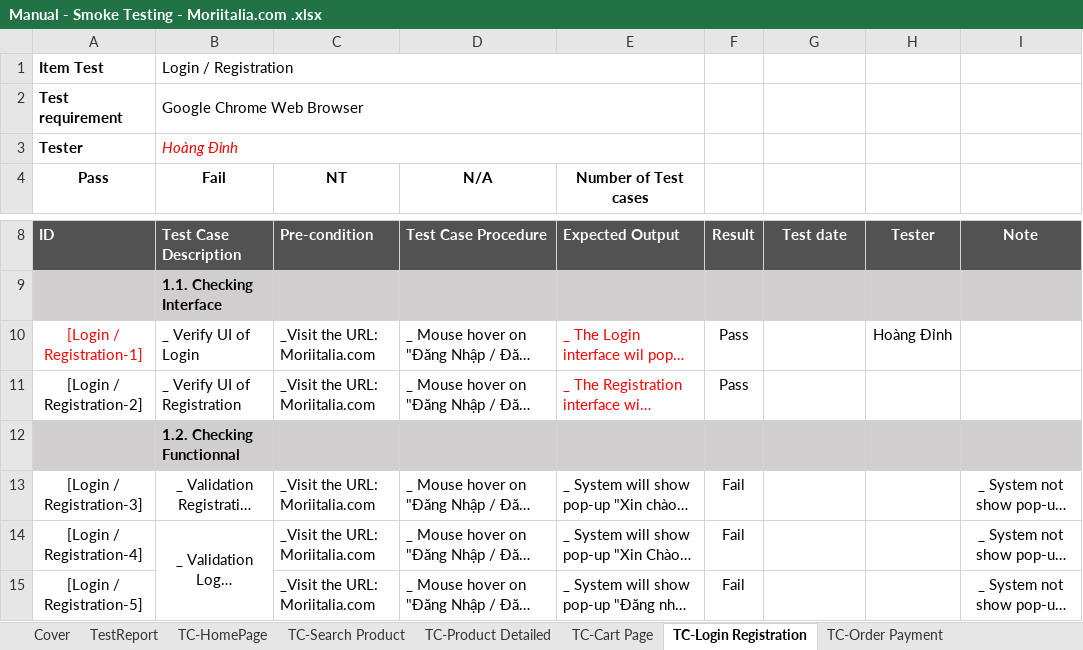
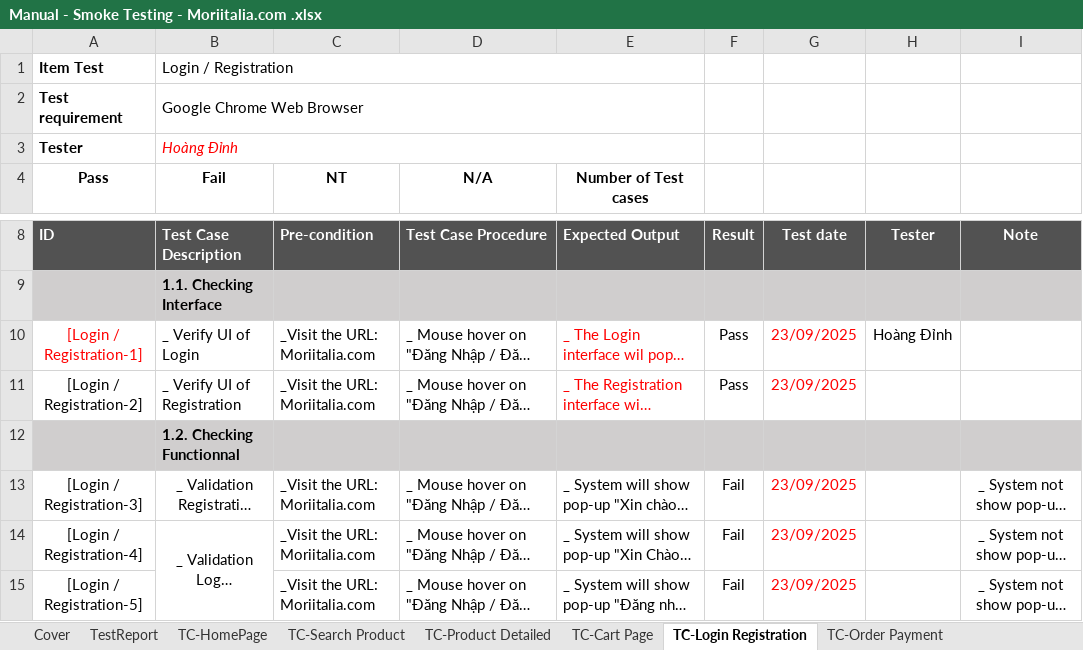
Before and after one commit to TopPhan/Phan-Hoang-Dinh--Manual-Testing-_-Moriitalia.com, an Excel workbook: Manual - Smoke Testing - Moriitalia.com .xlsx, sheet TC-Login Registration, drawn as a sheet; only a part is shown, gaps mark what is left out; long unchanged cells end in …; values as stored, in another font and other column widths than the file's, no borders; charts and pictures not drawn; the diff names each change by its address in the sheet, - before the commit and + after, or states it on an @@ line.

```diff
--- a/Manual - Smoke Testing - Moriitalia.com .xlsx (sheet TC-Login Registration)
+++ b/Manual - Smoke Testing - Moriitalia.com .xlsx (sheet TC-Login Registration)
-G10:G11: (empty)
+G10:G11: 23/09/2025
-G13:G15: (empty)
+G13:G15: 23/09/2025
```
Also changed, not shown: sheet TC-Order Payment, sheet TC-Product Detailed, sheet TC-Cart Page, sheet TC-Search Product, sheet Cover, sheet TestReport, charts or pictures, Manual - Functional Testing - Moriitalia.com .xlsx.
